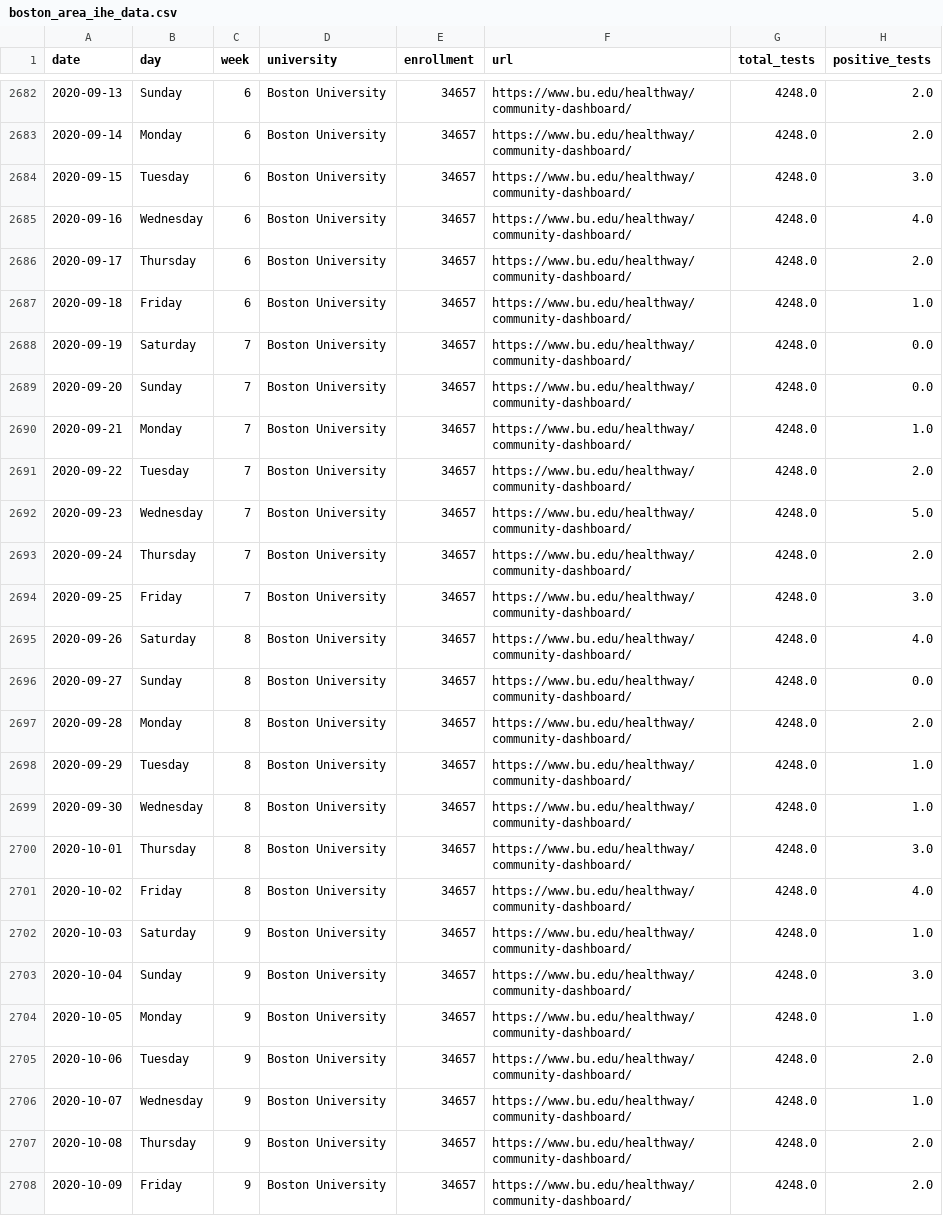
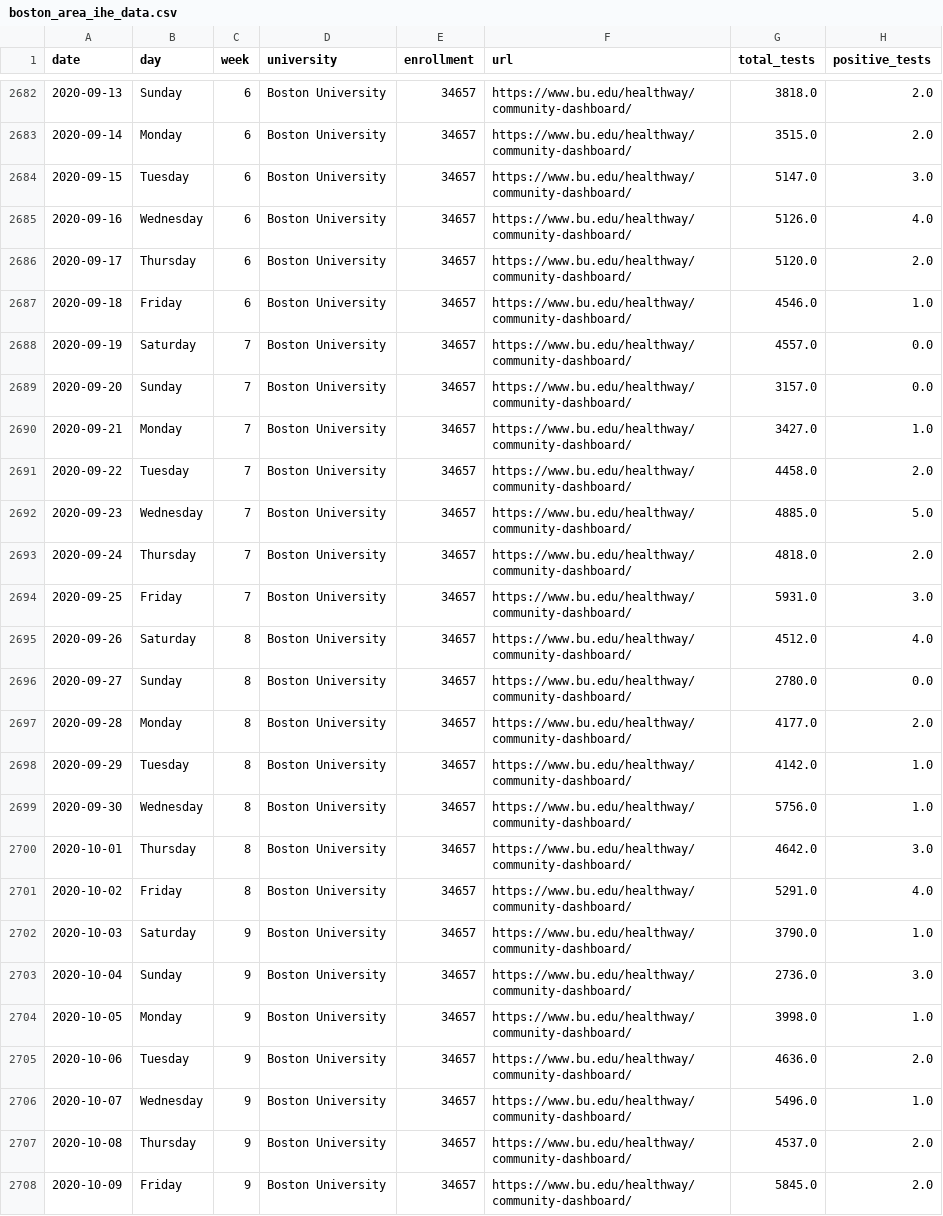
Before and after one commit to jkbren/massachusetts-higher-ed-covid, a CSV file: data/boston_area_ihe_data.csv, drawn as a sheet; only a part is shown, gaps mark what is left out; the diff covers the shown part only.

```diff
--- a/data/boston_area_ihe_data.csv
+++ b/data/boston_area_ihe_data.csv
@@ -2682,27 +2682,27 @@ date,day,week,university,enrollment,url,total_tests,positive_tests
-2020-09-13,Sunday,6,Boston University,34657,https://www.bu.edu/healthway/community-dashboard/,4248.0,2.0
-2020-09-14,Monday,6,Boston University,34657,https://www.bu.edu/healthway/community-dashboard/,4248.0,2.0
-2020-09-15,Tuesday,6,Boston University,34657,https://www.bu.edu/healthway/community-dashboard/,4248.0,3.0
-2020-09-16,Wednesday,6,Boston University,34657,https://www.bu.edu/healthway/community-dashboard/,4248.0,4.0
-2020-09-17,Thursday,6,Boston University,34657,https://www.bu.edu/healthway/community-dashboard/,4248.0,2.0
-2020-09-18,Friday,6,Boston University,34657,https://www.bu.edu/healthway/community-dashboard/,4248.0,1.0
-2020-09-19,Saturday,7,Boston University,34657,https://www.bu.edu/healthway/community-dashboard/,4248.0,0.0
-2020-09-20,Sunday,7,Boston University,34657,https://www.bu.edu/healthway/community-dashboard/,4248.0,0.0
-2020-09-21,Monday,7,Boston University,34657,https://www.bu.edu/healthway/community-dashboard/,4248.0,1.0
-2020-09-22,Tuesday,7,Boston University,34657,https://www.bu.edu/healthway/community-dashboard/,4248.0,2.0
-2020-09-23,Wednesday,7,Boston University,34657,https://www.bu.edu/healthway/community-dashboard/,4248.0,5.0
-2020-09-24,Thursday,7,Boston University,34657,https://www.bu.edu/healthway/community-dashboard/,4248.0,2.0
-2020-09-25,Friday,7,Boston University,34657,https://www.bu.edu/healthway/community-dashboard/,4248.0,3.0
-2020-09-26,Saturday,8,Boston University,34657,https://www.bu.edu/healthway/community-dashboard/,4248.0,4.0
-2020-09-27,Sunday,8,Boston University,34657,https://www.bu.edu/healthway/community-dashboard/,4248.0,0.0
-2020-09-28,Monday,8,Boston University,34657,https://www.bu.edu/healthway/community-dashboard/,4248.0,2.0
-2020-09-29,Tuesday,8,Boston University,34657,https://www.bu.edu/healthway/community-dashboard/,4248.0,1.0
-2020-09-30,Wednesday,8,Boston University,34657,https://www.bu.edu/healthway/community-dashboard/,4248.0,1.0
-2020-10-01,Thursday,8,Boston University,34657,https://www.bu.edu/healthway/community-dashboard/,4248.0,3.0
-2020-10-02,Friday,8,Boston University,34657,https://www.bu.edu/healthway/community-dashboard/,4248.0,4.0
-2020-10-03,Saturday,9,Boston University,34657,https://www.bu.edu/healthway/community-dashboard/,4248.0,1.0
-2020-10-04,Sunday,9,Boston University,34657,https://www.bu.edu/healthway/community-dashboard/,4248.0,3.0
-2020-10-05,Monday,9,Boston University,34657,https://www.bu.edu/healthway/community-dashboard/,4248.0,1.0
-2020-10-06,Tuesday,9,Boston University,34657,https://www.bu.edu/healthway/community-dashboard/,4248.0,2.0
-2020-10-07,Wednesday,9,Boston University,34657,https://www.bu.edu/healthway/community-dashboard/,4248.0,1.0
-2020-10-08,Thursday,9,Boston University,34657,https://www.bu.edu/healthway/community-dashboard/,4248.0,2.0
-2020-10-09,Friday,9,Boston University,34657,https://www.bu.edu/healthway/community-dashboard/,4248.0,2.0
+2020-09-13,Sunday,6,Boston University,34657,https://www.bu.edu/healthway/community-dashboard/,3818.0,2.0
+2020-09-14,Monday,6,Boston University,34657,https://www.bu.edu/healthway/community-dashboard/,3515.0,2.0
+2020-09-15,Tuesday,6,Boston University,34657,https://www.bu.edu/healthway/community-dashboard/,5147.0,3.0
+2020-09-16,Wednesday,6,Boston University,34657,https://www.bu.edu/healthway/community-dashboard/,5126.0,4.0
+2020-09-17,Thursday,6,Boston University,34657,https://www.bu.edu/healthway/community-dashboard/,5120.0,2.0
+2020-09-18,Friday,6,Boston University,34657,https://www.bu.edu/healthway/community-dashboard/,4546.0,1.0
+2020-09-19,Saturday,7,Boston University,34657,https://www.bu.edu/healthway/community-dashboard/,4557.0,0.0
+2020-09-20,Sunday,7,Boston University,34657,https://www.bu.edu/healthway/community-dashboard/,3157.0,0.0
+2020-09-21,Monday,7,Boston University,34657,https://www.bu.edu/healthway/community-dashboard/,3427.0,1.0
+2020-09-22,Tuesday,7,Boston University,34657,https://www.bu.edu/healthway/community-dashboard/,4458.0,2.0
+2020-09-23,Wednesday,7,Boston University,34657,https://www.bu.edu/healthway/community-dashboard/,4885.0,5.0
+2020-09-24,Thursday,7,Boston University,34657,https://www.bu.edu/healthway/community-dashboard/,4818.0,2.0
+2020-09-25,Friday,7,Boston University,34657,https://www.bu.edu/healthway/community-dashboard/,5931.0,3.0
+2020-09-26,Saturday,8,Boston University,34657,https://www.bu.edu/healthway/community-dashboard/,4512.0,4.0
+2020-09-27,Sunday,8,Boston University,34657,https://www.bu.edu/healthway/community-dashboard/,2780.0,0.0
+2020-09-28,Monday,8,Boston University,34657,https://www.bu.edu/healthway/community-dashboard/,4177.0,2.0
+2020-09-29,Tuesday,8,Boston University,34657,https://www.bu.edu/healthway/community-dashboard/,4142.0,1.0
+2020-09-30,Wednesday,8,Boston University,34657,https://www.bu.edu/healthway/community-dashboard/,5756.0,1.0
+2020-10-01,Thursday,8,Boston University,34657,https://www.bu.edu/healthway/community-dashboard/,4642.0,3.0
+2020-10-02,Friday,8,Boston University,34657,https://www.bu.edu/healthway/community-dashboard/,5291.0,4.0
+2020-10-03,Saturday,9,Boston University,34657,https://www.bu.edu/healthway/community-dashboard/,3790.0,1.0
+2020-10-04,Sunday,9,Boston University,34657,https://www.bu.edu/healthway/community-dashboard/,2736.0,3.0
+2020-10-05,Monday,9,Boston University,34657,https://www.bu.edu/healthway/community-dashboard/,3998.0,1.0
+2020-10-06,Tuesday,9,Boston University,34657,https://www.bu.edu/healthway/community-dashboard/,4636.0,2.0
+2020-10-07,Wednesday,9,Boston University,34657,https://www.bu.edu/healthway/community-dashboard/,5496.0,1.0
+2020-10-08,Thursday,9,Boston University,34657,https://www.bu.edu/healthway/community-dashboard/,4537.0,2.0
+2020-10-09,Friday,9,Boston University,34657,https://www.bu.edu/healthway/community-dashboard/,5845.0,2.0
```
Also changed, not shown: 91 edited cells elsewhere in this file, 26 other files.
